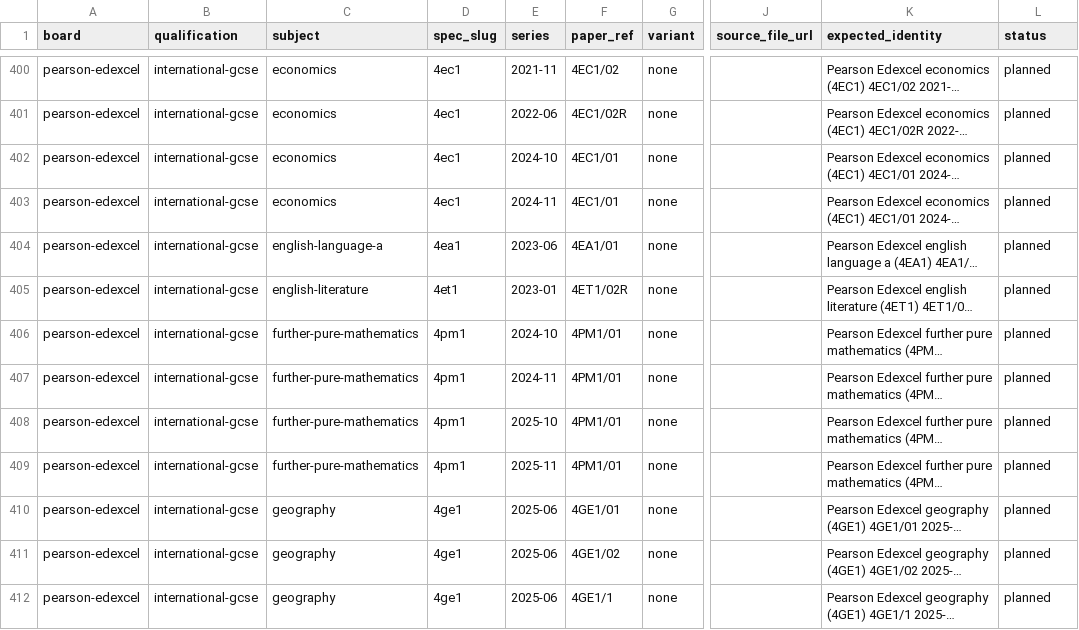
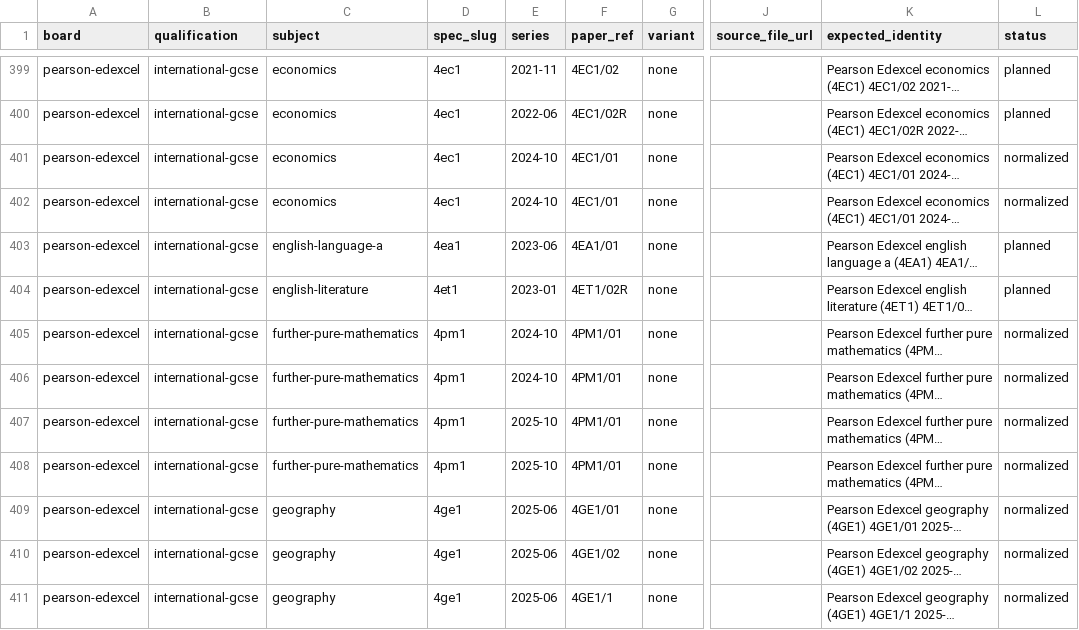
Before and after one commit to SyllabAI/syllabai-pastpapers, a CSV file: docs/ledger/file-gap-sweep.csv, drawn as a sheet; only a part is shown, gaps mark what is left out; long unchanged cells end in …; addresses are those after the commit; the diff covers the shown part only; the diff names each change by its address in the sheet, - before the commit and + after, or states it on an @@ line.

Commit message:
docs(wave9): ledger 243 normalized / 140 planned / 57 na, IR wave-9 section, AUDIT §17 (F19 split-dir consolidation, F20 duplicate generations, F21 PMT reuse naming), README §35

```diff
--- a/docs/ledger/file-gap-sweep.csv
+++ b/docs/ledger/file-gap-sweep.csv
-L401:L402 (status): planned
+L401:L402 (status): normalized
-E402 (series): 2024-11
+E402 (series): 2024-10
-L405:L411 (status): planned
+L405:L411 (status): normalized
-E406 (series): 2024-11
+E406 (series): 2024-10
-E408 (series): 2025-11
+E408 (series): 2025-10
```
Also changed, not shown: 1 added row, 5 removed rows and 102 edited cells elsewhere in this file, 4 other files.
